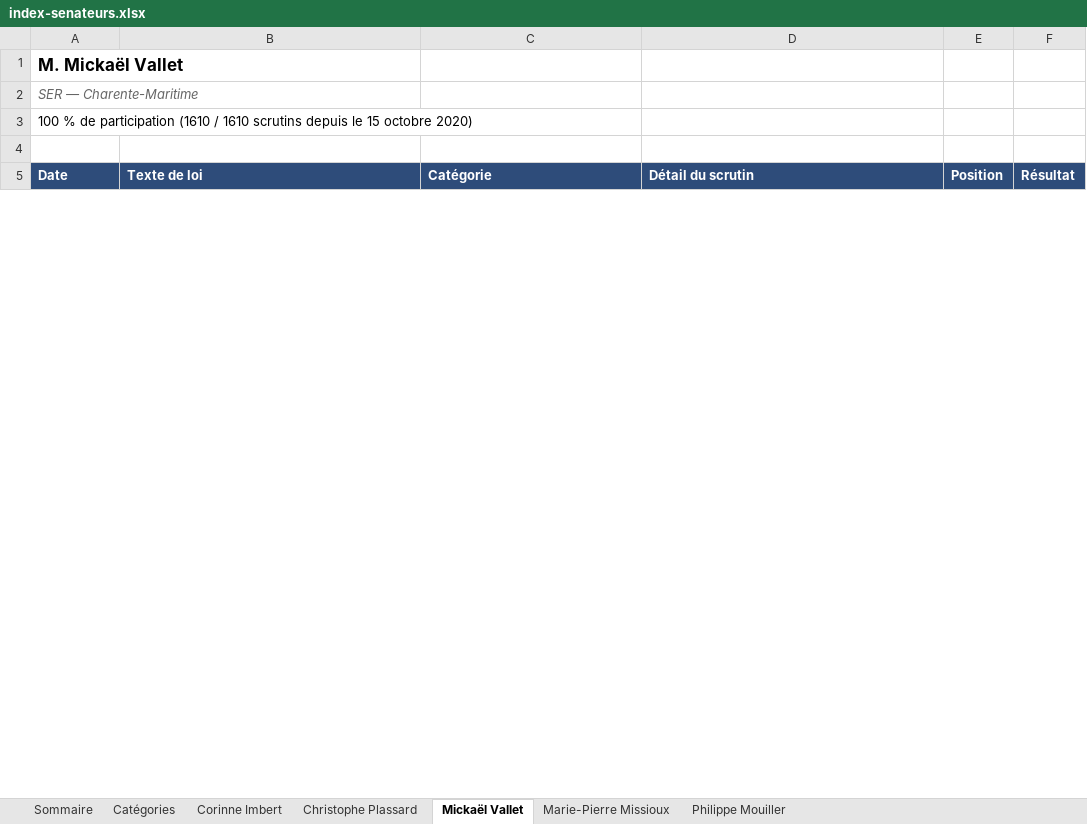
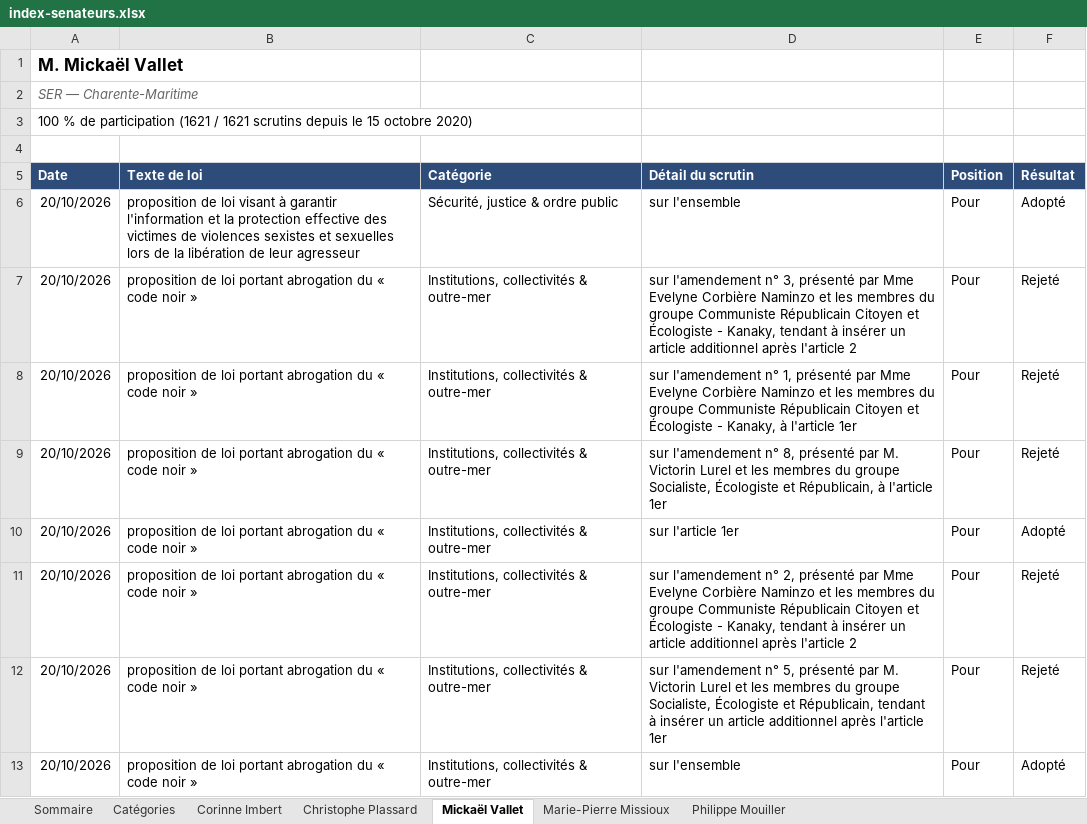
Before and after one commit to Biguhuh/votes_parlementaires, an Excel workbook: docs/index-senateurs.xlsx, sheet Mickaël Vallet, drawn as a sheet; only a part is shown; values as stored, in another font and other column widths than the file's, no borders; table styles not drawn; the diff covers the shown part only; the diff names each change by its address in the sheet, - before the commit and + after, or states it on an @@ line.

```diff
--- a/docs/index-senateurs.xlsx (sheet Mickaël Vallet)
+++ b/docs/index-senateurs.xlsx (sheet Mickaël Vallet)
-A3 (Date): …de participation (1610 / 1610 scrutins depuis…
+A3 (Date): …de participation (1621 / 1621 scrutins depuis…
+row 6: 20/10/2026 | proposition de loi visant à garantir l'information et la protection effective des victimes de violences sexistes et sexuelles lors de la libération de leur agresseur | Sécurité, justice & ordre public | sur l'ensemble | Pour | Adopté
+row 7: 20/10/2026 | proposition de loi portant abrogation du « code noir » | Institutions, collectivités & outre-mer | sur l'amendement n° 3, présenté par Mme Evelyne Corbière Naminzo et les membres du groupe Communiste Républicain Citoyen et Écologiste - Kanaky, tendant à insérer un article additionnel après l'article 2 | Pour | Rejeté
+row 8: 20/10/2026 | proposition de loi portant abrogation du « code noir » | Institutions, collectivités & outre-mer | sur l'amendement n° 1, présenté par Mme Evelyne Corbière Naminzo et les membres du groupe Communiste Républicain Citoyen et Écologiste - Kanaky, à l'article 1er | Pour | Rejeté
+row 9: 20/10/2026 | proposition de loi portant abrogation du « code noir » | Institutions, collectivités & outre-mer | sur l'amendement n° 8, présenté par M. Victorin Lurel et les membres du groupe Socialiste, Écologiste et Républicain, à l'article 1er | Pour | Rejeté
+row 10: 20/10/2026 | proposition de loi portant abrogation du « code noir » | Institutions, collectivités & outre-mer | sur l'article 1er | Pour | Adopté
+row 11: 20/10/2026 | proposition de loi portant abrogation du « code noir » | Institutions, collectivités & outre-mer | sur l'amendement n° 2, présenté par Mme Evelyne Corbière Naminzo et les membres du groupe Communiste Républicain Citoyen et Écologiste - Kanaky, tendant à insérer un article additionnel après l'article 2 | Pour | Rejeté
+row 12: 20/10/2026 | proposition de loi portant abrogation du « code noir » | Institutions, collectivités & outre-mer | sur l'amendement n° 5, présenté par M. Victorin Lurel et les membres du groupe Socialiste, Écologiste et Républicain, tendant à insérer un article additionnel après l'article 1er | Pour | Rejeté
+row 13: 20/10/2026 | proposition de loi portant abrogation du « code noir » | Institutions, collectivités & outre-mer | sur l'ensemble | Pour | Adopté
```
Also changed, not shown: 3 added rows, 328 moved rows and 5 edited cells elsewhere in this sheet, sheet Philippe Mouiller, sheet Corinne Imbert, sheet Christophe Plassard, sheet Marie-Pierre Missioux, sheet Sommaire, docs/index-deputes.xlsx, 5 other files.
